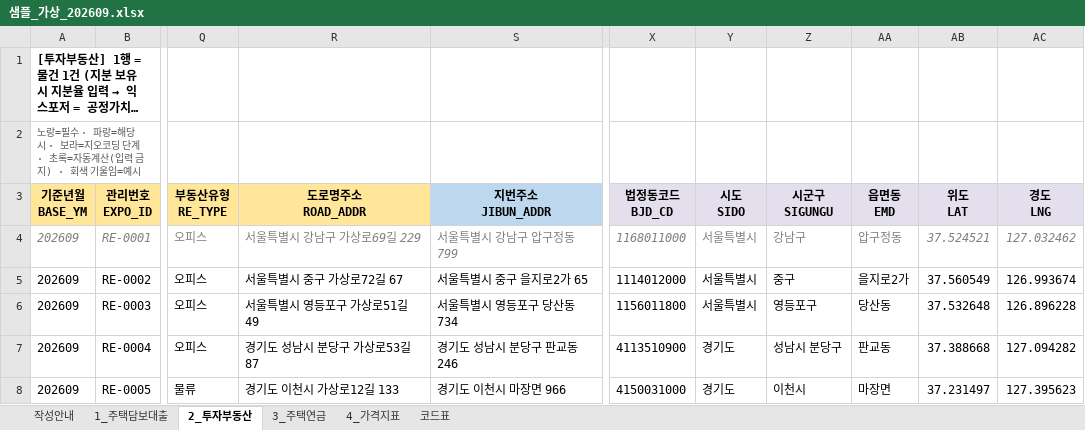
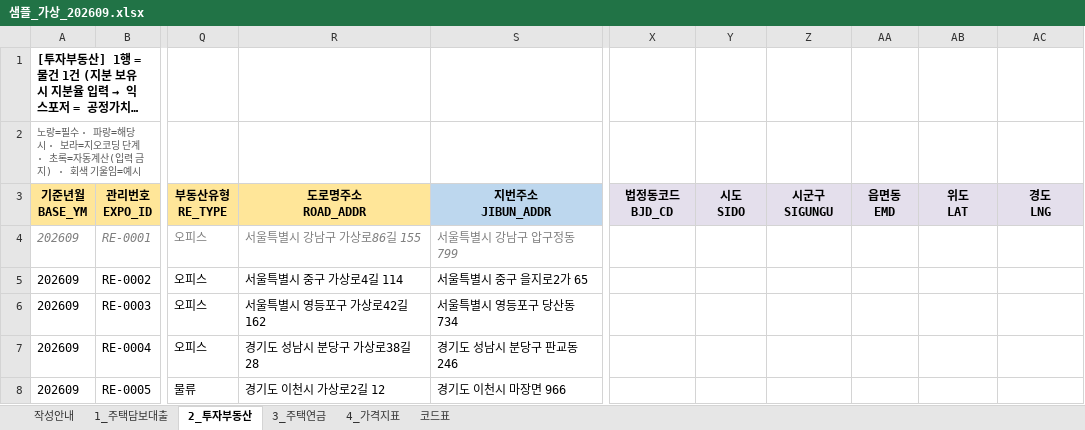
Before and after one commit to rmsckdwkd/PRPT_MNGE_CLAUDE, an Excel workbook: 샘플데이터/샘플_가상_202609.xlsx, sheet 2_투자부동산, drawn as a sheet; only a part is shown, gaps mark what is left out; long unchanged cells end in …; values as stored, in another font and other column widths than the file's, no borders; the diff covers the shown part only; the diff names each change by its address in the sheet, - before the commit and + after, or states it on an @@ line.

```diff
--- a/샘플데이터/샘플_가상_202609.xlsx (sheet 2_투자부동산)
+++ b/샘플데이터/샘플_가상_202609.xlsx (sheet 2_투자부동산)
-R4 (도로명주소 ROAD_ADDR): 서울특별시 강남구 가상로69길 229
+R4 (도로명주소 ROAD_ADDR): 서울특별시 강남구 가상로86길 155
-X4 (법정동코드 BJD_CD): 1168011000
+X4 (법정동코드 BJD_CD): (empty)
-Y4:Y6 (시도 SIDO): 서울특별시
+Y4:Y6 (시도 SIDO): (empty)
-Z4 (시군구 SIGUNGU): 강남구
+Z4 (시군구 SIGUNGU): (empty)
-AA4 (읍면동 EMD): 압구정동
+AA4 (읍면동 EMD): (empty)
-AB4 (위도 LAT): 37.524521
+AB4 (위도 LAT): (empty)
-AC4 (경도 LNG): 127.032462
+AC4 (경도 LNG): (empty)
-R5 (도로명주소 ROAD_ADDR): 서울특별시 중구 가상로72길 67
+R5 (도로명주소 ROAD_ADDR): 서울특별시 중구 가상로4길 114
-X5 (법정동코드 BJD_CD): 1114012000
+X5 (법정동코드 BJD_CD): (empty)
-Z5 (시군구 SIGUNGU): 중구
+Z5 (시군구 SIGUNGU): (empty)
-AA5 (읍면동 EMD): 을지로2가
+AA5 (읍면동 EMD): (empty)
-AB5 (위도 LAT): 37.560549
+AB5 (위도 LAT): (empty)
-AC5 (경도 LNG): 126.993674
+AC5 (경도 LNG): (empty)
-R6 (도로명주소 ROAD_ADDR): 서울특별시 영등포구 가상로51길 49
+R6 (도로명주소 ROAD_ADDR): 서울특별시 영등포구 가상로42길 162
-X6 (법정동코드 BJD_CD): 1156011800
+X6 (법정동코드 BJD_CD): (empty)
-Z6 (시군구 SIGUNGU): 영등포구
+Z6 (시군구 SIGUNGU): (empty)
-AA6 (읍면동 EMD): 당산동
+AA6 (읍면동 EMD): (empty)
-AB6 (위도 LAT): 37.532648
+AB6 (위도 LAT): (empty)
-AC6 (경도 LNG): 126.896228
+AC6 (경도 LNG): (empty)
-R7 (도로명주소 ROAD_ADDR): 경기도 성남시 분당구 가상로53길 87
+R7 (도로명주소 ROAD_ADDR): 경기도 성남시 분당구 가상로38길 28
-X7 (법정동코드 BJD_CD): 4113510900
+X7 (법정동코드 BJD_CD): (empty)
-Y7:Y8 (시도 SIDO): 경기도
+Y7:Y8 (시도 SIDO): (empty)
-Z7 (시군구 SIGUNGU): 성남시 분당구
+Z7 (시군구 SIGUNGU): (empty)
-AA7 (읍면동 EMD): 판교동
+AA7 (읍면동 EMD): (empty)
-AB7 (위도 LAT): 37.388668
+AB7 (위도 LAT): (empty)
-AC7 (경도 LNG): 127.094282
+AC7 (경도 LNG): (empty)
-R8 (도로명주소 ROAD_ADDR): 경기도 이천시 가상로12길 133
+R8 (도로명주소 ROAD_ADDR): 경기도 이천시 가상로2길 12
-X8 (법정동코드 BJD_CD): 4150031000
+X8 (법정동코드 BJD_CD): (empty)
-Z8 (시군구 SIGUNGU): 이천시
+Z8 (시군구 SIGUNGU): (empty)
-AA8 (읍면동 EMD): 마장면
+AA8 (읍면동 EMD): (empty)
-AB8 (위도 LAT): 37.231497
+AB8 (위도 LAT): (empty)
-AC8 (경도 LNG): 127.395623
+AC8 (경도 LNG): (empty)
```
Also changed, not shown: 49 edited cells elsewhere in this sheet, sheet 1_주택담보대출, sheet 3_주택연금, 샘플데이터/샘플_가상_202608.xlsx, 20 other files.
